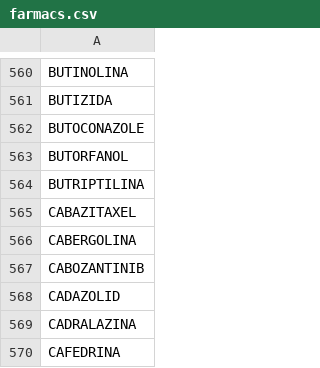
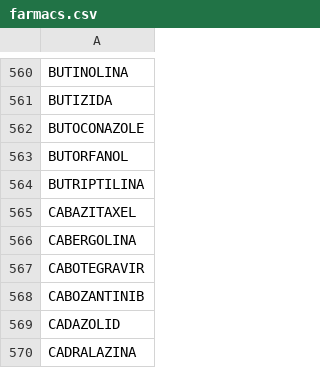
Before and after one commit to montaneva/FVcsv, a CSV file: farmacs.csv, drawn as a sheet; only a part is shown, gaps mark what is left out; the shorter side is filled out with more unchanged rows; the diff names each change by its address in the sheet, - before the commit and + after, or states it on an @@ line.

Commit message:
Add CABOTEGRAVIR to farmacs.csv

```diff
--- a/farmacs.csv
+++ b/farmacs.csv
+row 567: CABOTEGRAVIR
```
